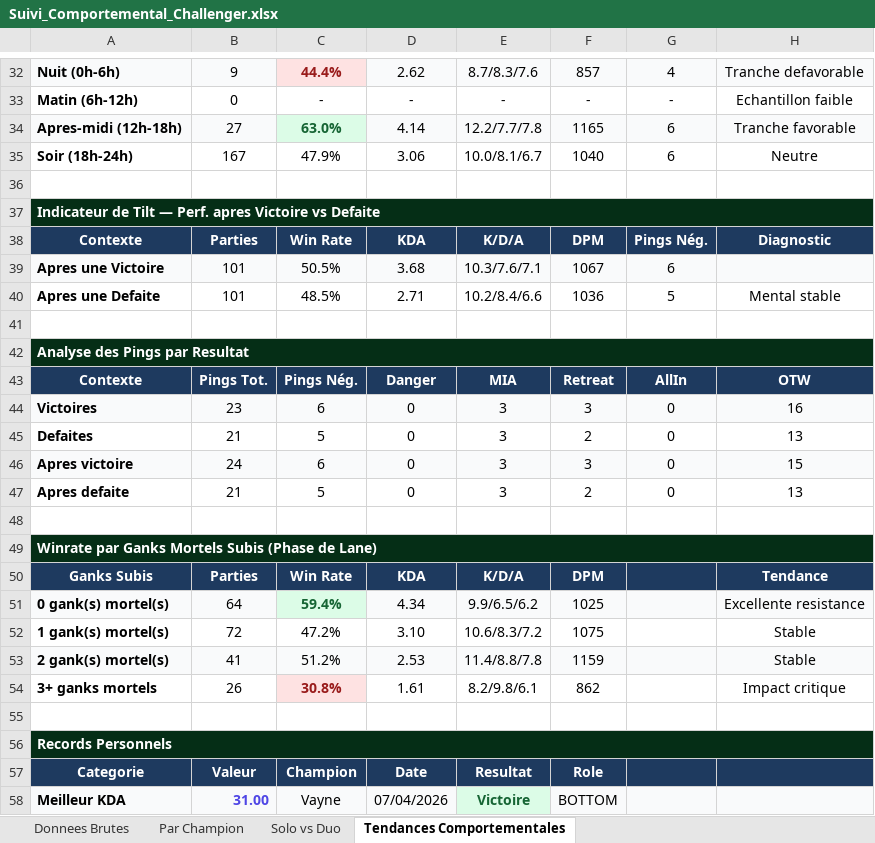
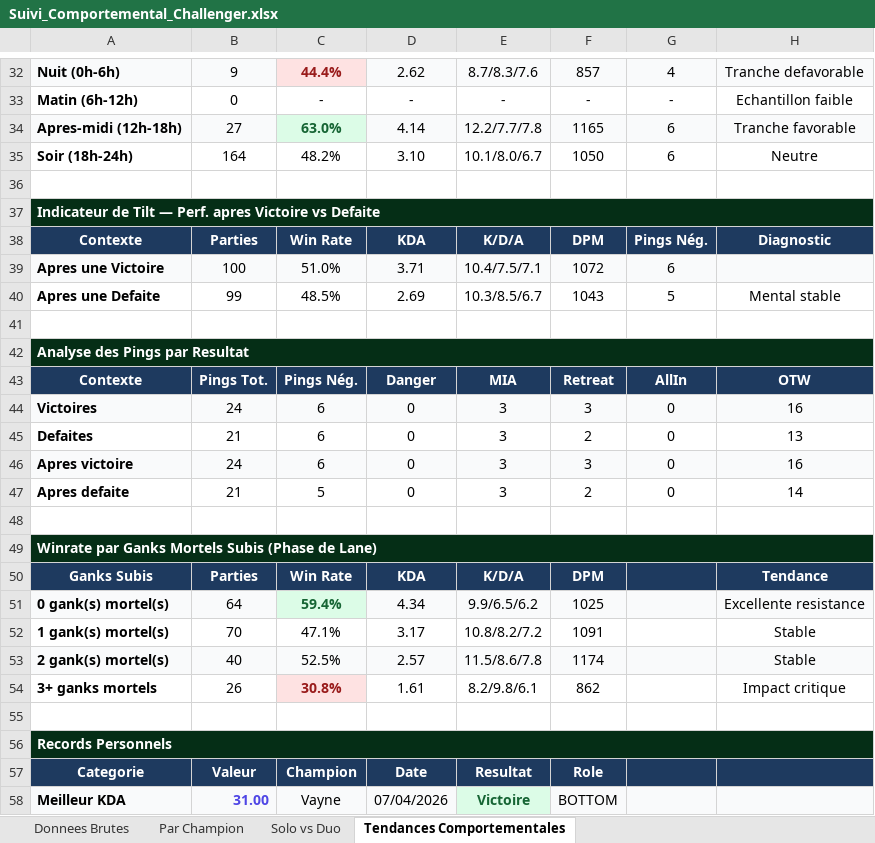
Before and after one commit to MathysGbs/suiviPersoLoL, an Excel workbook: Suivi_Comportemental_Challenger.xlsx, sheet Tendances Comportementales, drawn as a sheet; only a part is shown, gaps mark what is left out; values as stored, in another font and other column widths than the file's, no borders; the diff covers the shown part only; the diff names each change by its address in the sheet, - before the commit and + after, or states it on an @@ line.

```diff
--- a/Suivi_Comportemental_Challenger.xlsx (sheet Tendances Comportementales)
+++ b/Suivi_Comportemental_Challenger.xlsx (sheet Tendances Comportementales)
-B35: 167
+B35: 164
-C35: 47.9%
+C35: 48.2%
-D35: 3.06
+D35: 3.10
-E35: 10.0/8.1/6.7
+E35: 10.1/8.0/6.7
-F35: 1040
+F35: 1050
-B39: 101
+B39: 100
-C39: 50.5%
+C39: 51.0%
-D39: 3.68
+D39: 3.71
-E39: 10.3/7.6/7.1
+E39: 10.4/7.5/7.1
-F39: 1067
+F39: 1072
-B40: 101
+B40: 99
-D40: 2.71
+D40: 2.69
-E40: 10.2/8.4/6.6
+E40: 10.3/8.5/6.7
-F40: 1036
+F40: 1043
-B44: 23
+B44: 24
-C45: 5
+C45: 6
-H46: 15
+H46: 16
-H47: 13
+H47: 14
-B52: 72
+B52: 70
-C52: 47.2%
+C52: 47.1%
-D52: 3.10
+D52: 3.17
-E52: 10.6/8.3/7.2
+E52: 10.8/8.2/7.2
-F52: 1075
+F52: 1091
-B53: 41
+B53: 40
-C53: 51.2%
+C53: 52.5%
-D53: 2.53
+D53: 2.57
-E53: 11.4/8.8/7.8
+E53: 11.5/8.6/7.8
-F53: 1159
+F53: 1174
```
Also changed, not shown: 33 edited cells and cell formats elsewhere in this sheet, sheet Donnees Brutes, sheet Par Champion, sheet Solo vs Duo, 10 other files.
